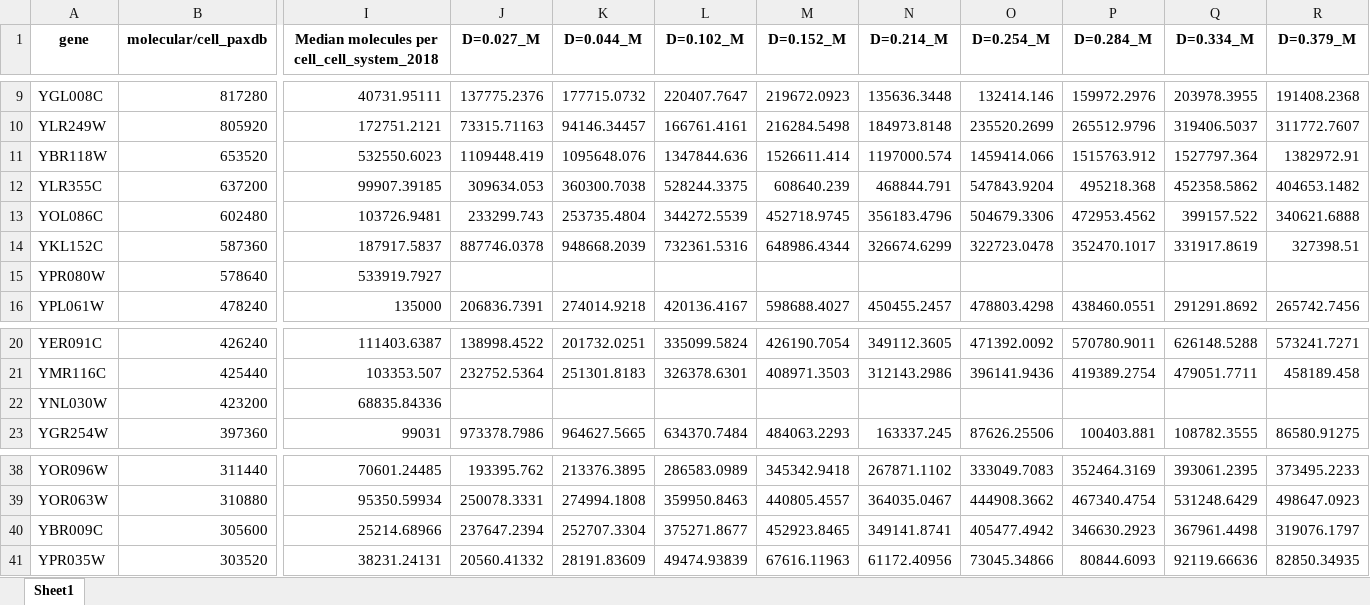
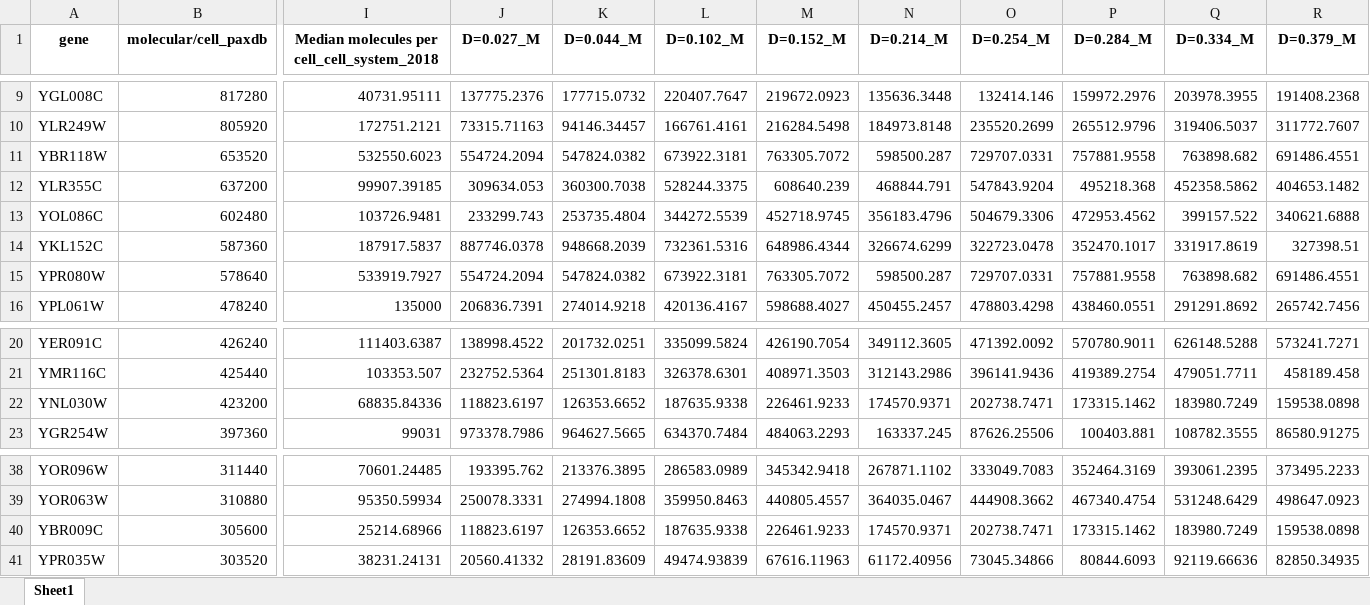
Before and after one commit to hongzhonglu/large_scale_yeast_proteomics_analysis, an Excel workbook: data/proteomics/protein_copy_combine.xlsx, sheet Sheet1, drawn as a sheet; only a part is shown, gaps mark what is left out; values as stored, in another font and other column widths than the file's, no borders; the diff covers the shown part only; the diff names each change by its address in the sheet, - before the commit and + after, or states it on an @@ line.

```diff
--- a/data/proteomics/protein_copy_combine.xlsx (sheet Sheet1)
+++ b/data/proteomics/protein_copy_combine.xlsx (sheet Sheet1)
-J11 (D=0.027_M): 1109448.419
+J11 (D=0.027_M): 554724.2094
-K11 (D=0.044_M): 1095648.076
+K11 (D=0.044_M): 547824.0382
-L11 (D=0.102_M): 1347844.636
+L11 (D=0.102_M): 673922.3181
-M11 (D=0.152_M): 1526611.414
+M11 (D=0.152_M): 763305.7072
-N11 (D=0.214_M): 1197000.574
+N11 (D=0.214_M): 598500.287
-O11 (D=0.254_M): 1459414.066
+O11 (D=0.254_M): 729707.0331
-P11 (D=0.284_M): 1515763.912
+P11 (D=0.284_M): 757881.9558
-Q11 (D=0.334_M): 1527797.364
+Q11 (D=0.334_M): 763898.682
-R11 (D=0.379_M): 1382972.91
+R11 (D=0.379_M): 691486.4551
-J15 (D=0.027_M): (empty)
+J15 (D=0.027_M): 554724.2094
-K15 (D=0.044_M): (empty)
+K15 (D=0.044_M): 547824.0382
-L15 (D=0.102_M): (empty)
+L15 (D=0.102_M): 673922.3181
-M15 (D=0.152_M): (empty)
+M15 (D=0.152_M): 763305.7072
-N15 (D=0.214_M): (empty)
+N15 (D=0.214_M): 598500.287
-O15 (D=0.254_M): (empty)
+O15 (D=0.254_M): 729707.0331
-P15 (D=0.284_M): (empty)
+P15 (D=0.284_M): 757881.9558
-Q15 (D=0.334_M): (empty)
+Q15 (D=0.334_M): 763898.682
-R15 (D=0.379_M): (empty)
+R15 (D=0.379_M): 691486.4551
-J22 (D=0.027_M): (empty)
+J22 (D=0.027_M): 118823.6197
-K22 (D=0.044_M): (empty)
+K22 (D=0.044_M): 126353.6652
-L22 (D=0.102_M): (empty)
+L22 (D=0.102_M): 187635.9338
-M22 (D=0.152_M): (empty)
+M22 (D=0.152_M): 226461.9233
-N22 (D=0.214_M): (empty)
+N22 (D=0.214_M): 174570.9371
-O22 (D=0.254_M): (empty)
+O22 (D=0.254_M): 202738.7471
-P22 (D=0.284_M): (empty)
+P22 (D=0.284_M): 173315.1462
-Q22 (D=0.334_M): (empty)
+Q22 (D=0.334_M): 183980.7249
-R22 (D=0.379_M): (empty)
+R22 (D=0.379_M): 159538.0898
-J40 (D=0.027_M): 237647.2394
+J40 (D=0.027_M): 118823.6197
-K40 (D=0.044_M): 252707.3304
+K40 (D=0.044_M): 126353.6652
-L40 (D=0.102_M): 375271.8677
+L40 (D=0.102_M): 187635.9338
-M40 (D=0.152_M): 452923.8465
+M40 (D=0.152_M): 226461.9233
-N40 (D=0.214_M): 349141.8741
+N40 (D=0.214_M): 174570.9371
-O40 (D=0.254_M): 405477.4942
+O40 (D=0.254_M): 202738.7471
-P40 (D=0.284_M): 346630.2923
+P40 (D=0.284_M): 173315.1462
-Q40 (D=0.334_M): 367961.4498
+Q40 (D=0.334_M): 183980.7249
-R40 (D=0.379_M): 319076.1797
+R40 (D=0.379_M): 159538.0898
```
Also changed, not shown: 54 edited cells elsewhere in this sheet, data/proteomics/abundance_jianye.xlsx, data/proteomics/abundance_table_paxdb_scale.xlsx, 12 other files.
